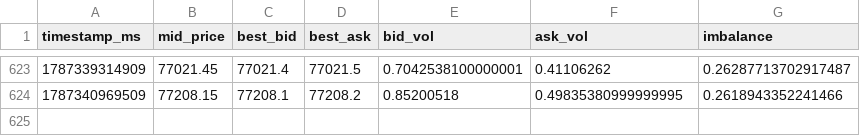
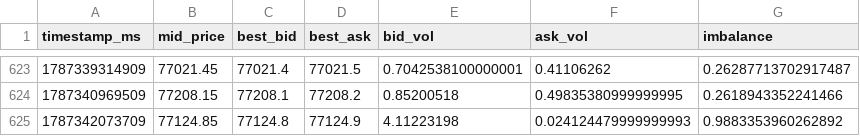
Before and after one commit to deardzaa/btc-okx-bot., a CSV file: orderbook_dataset.csv, drawn as a sheet; only a part is shown, gaps mark what is left out.

Commit message:
Update order book data [skip ci]

```diff
--- a/orderbook_dataset.csv
+++ b/orderbook_dataset.csv
@@ -624 +624,2 @@ timestamp_ms,mid_price,best_bid,best_ask,bid_vol,ask_vol,imbalance
 1787340969509,77208.15,77208.1,77208.2,0.85200518,0.49835380999999995,0.2618943352241466
+1787342073709,77124.85,77124.8,77124.9,4.11223198,0.024124479999999993,0.9883353960262892
```
